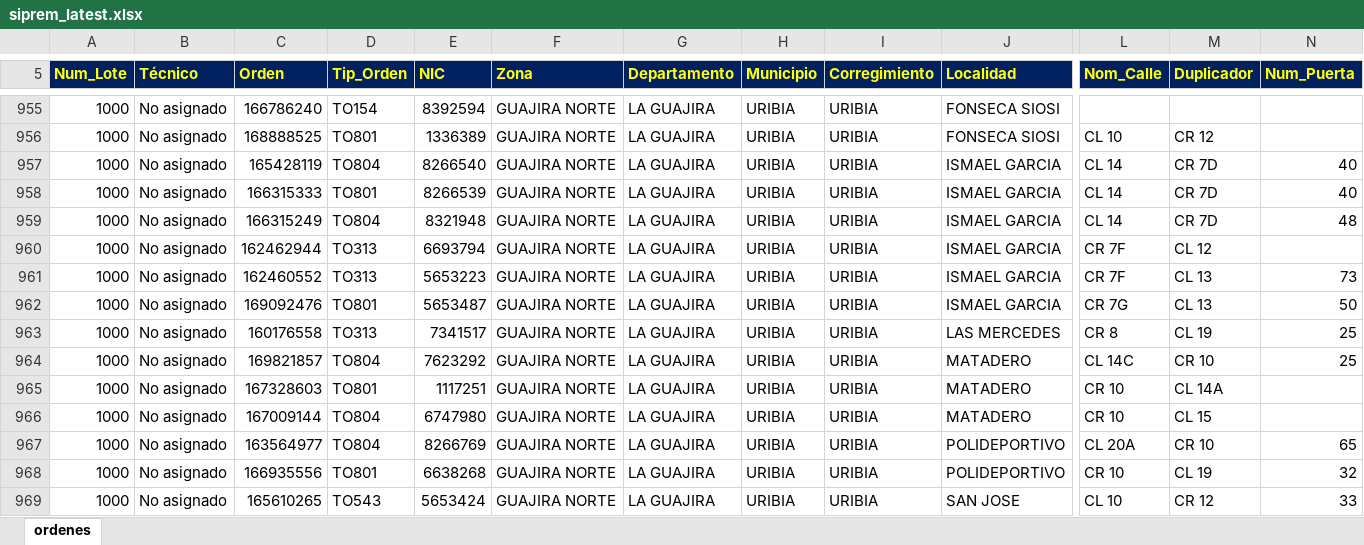
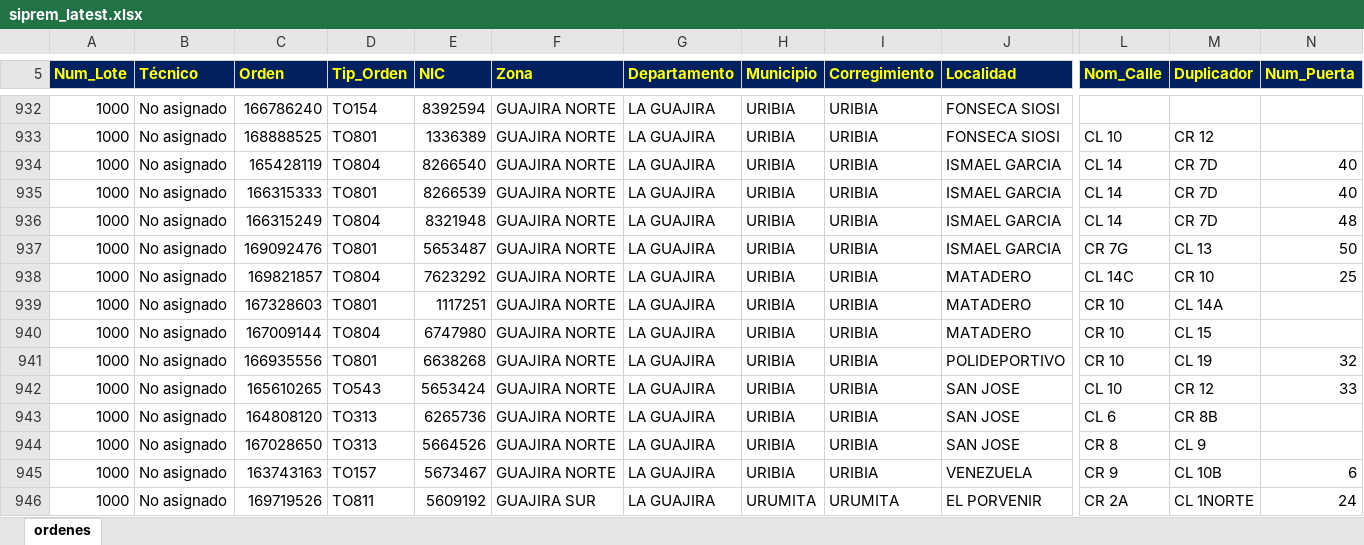
Before and after one commit to vikano27-debug/Dashboard_ING_VOA_Guajira, an Excel workbook: siprem_latest.xlsx, sheet ordenes, drawn as a sheet; only a part is shown, gaps mark what is left out; the shorter side is filled out with more unchanged rows; values as stored, in another font and other column widths than the file's, no borders; removed rows and columns are numbered as before the commit, all else as after; rows hold the shown columns only; the diff covers the shown part only; the diff names each change by its address in the sheet, - before the commit and + after, or states it on an @@ line.

Commit message:
Actualizacion automatica SIPREM y Casuistica GUAJIRA

```diff
--- a/siprem_latest.xlsx (sheet ordenes)
+++ b/siprem_latest.xlsx (sheet ordenes)
-row 960: 1000 | No asignado | 162462944 | TO313 | 6693794 | GUAJIRA NORTE | LA GUAJIRA | URIBIA | URIBIA | ISMAEL GARCIA | CR 7F | CL 12
-row 961: 1000 | No asignado | 162460552 | TO313 | 5653223 | GUAJIRA NORTE | LA GUAJIRA | URIBIA | URIBIA | ISMAEL GARCIA | CR 7F | CL 13 | 73
-row 963: 1000 | No asignado | 160176558 | TO313 | 7341517 | GUAJIRA NORTE | LA GUAJIRA | URIBIA | URIBIA | LAS MERCEDES | CR 8 | CL 19 | 25
-row 967: 1000 | No asignado | 163564977 | TO804 | 8266769 | GUAJIRA NORTE | LA GUAJIRA | URIBIA | URIBIA | POLIDEPORTIVO | CL 20A | CR 10 | 65
```
Also changed, not shown: 8 added rows, 34 removed rows and 44 edited cells elsewhere in this sheet.
